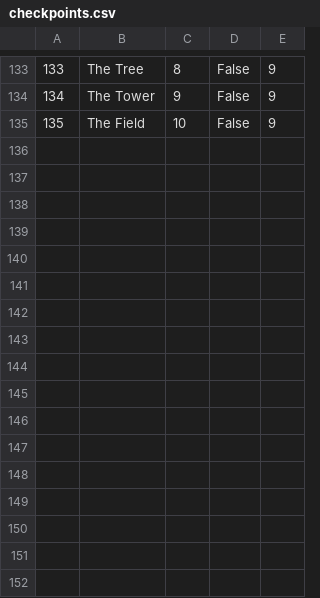
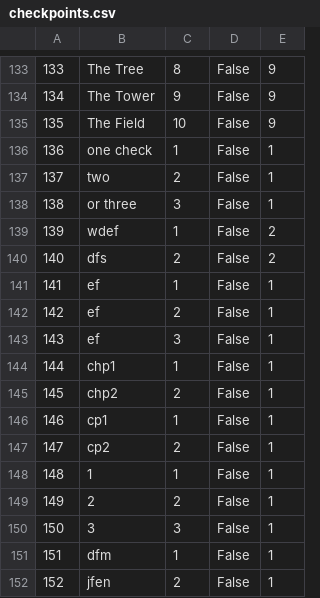
Before and after one commit to mil184/SIMS-tim-B, a CSV file: SIMS-Initial-Project-main/InitialProject/InitialProject/Resources/Data/checkpoints.csv, drawn as a sheet; only a part is shown, gaps mark what is left out.

```diff
--- a/SIMS-Initial-Project-main/InitialProject/InitialProject/Resources/Data/checkpoints.csv
+++ b/SIMS-Initial-Project-main/InitialProject/InitialProject/Resources/Data/checkpoints.csv
@@ -135 +135,18 @@
 135|The Field|10|False|9
+136|one check|1|False|1
+137|two|2|False|1
+138|or three|3|False|1
+139|wdef|1|False|2
+140|dfs|2|False|2
+141|ef|1|False|1
+142|ef|2|False|1
+143|ef|3|False|1
+144|chp1|1|False|1
+145|chp2|2|False|1
+146|cp1|1|False|1
+147|cp2|2|False|1
+148|1|1|False|1
+149|2|2|False|1
+150|3|3|False|1
+151|dfm|1|False|1
+152|jfen|2|False|1
```
Also changed, not shown: SIMS-Initial-Project-main/InitialProject/InitialProject/Resources/Data/images.csv, SIMS-Initial-Project-main/InitialProject/InitialProject/Resources/Data/tourRequests.csv, 18 other files.
